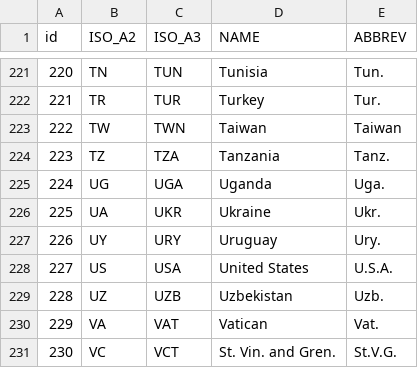
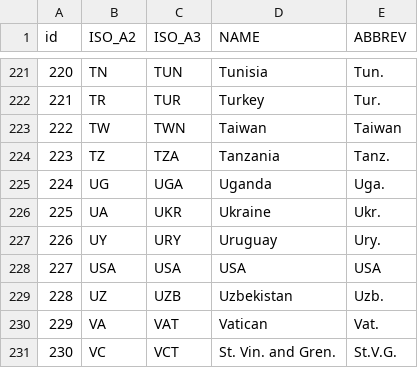
Before and after one commit to jzheng613/EarthquakeDataVis, a CSV file: FinalProject/Data/countryIDs.csv, drawn as a sheet; only a part is shown, gaps mark what is left out.

Commit message:
Changed CSV entries from "United States" to "USA"

```diff
--- a/FinalProject/Data/countryIDs.csv
+++ b/FinalProject/Data/countryIDs.csv
@@ -227,3 +227,3 @@ id,ISO_A2,ISO_A3,NAME,ABBREV
 226,UY,URY,Uruguay,Ury.
-227,US,USA,United States,U.S.A.
+227,USA,USA,USA,USA
 228,UZ,UZB,Uzbekistan,Uzb.
```
Also changed, not shown: FinalProject/geoMap/data/badTeeth.csv, 4 other files.
